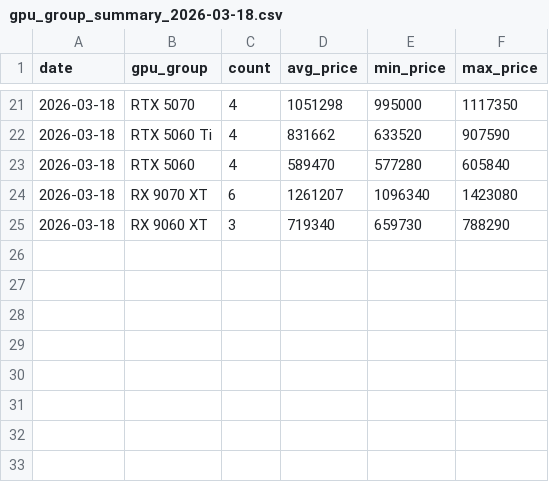
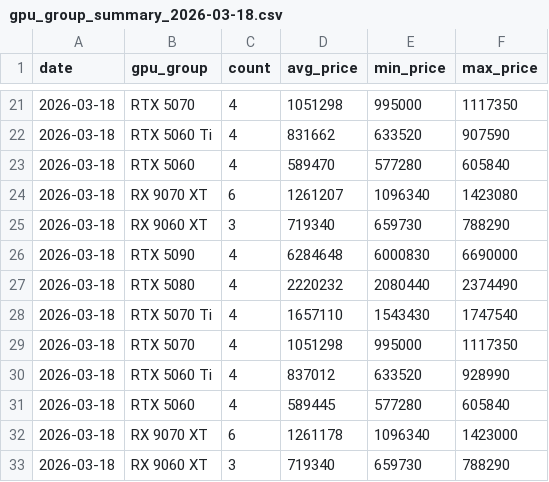
Before and after one commit to minsai-0211/tracker, a CSV file: gpu_group_summary_2026-03-18.csv, drawn as a sheet; only a part is shown, gaps mark what is left out.

```diff
--- a/gpu_group_summary_2026-03-18.csv
+++ b/gpu_group_summary_2026-03-18.csv
@@ -25 +25,9 @@
 2026-03-18,RX 9060 XT,3,719340,659730,788290
+2026-03-18,RTX 5090,4,6284648,6000830,6690000
+2026-03-18,RTX 5080,4,2220232,2080440,2374490
+2026-03-18,RTX 5070 Ti,4,1657110,1543430,1747540
+2026-03-18,RTX 5070,4,1051298,995000,1117350
+2026-03-18,RTX 5060 Ti,4,837012,633520,928990
+2026-03-18,RTX 5060,4,589445,577280,605840
+2026-03-18,RX 9070 XT,6,1261178,1096340,1423000
+2026-03-18,RX 9060 XT,3,719340,659730,788290
```
Also changed, not shown: 1 other file.
